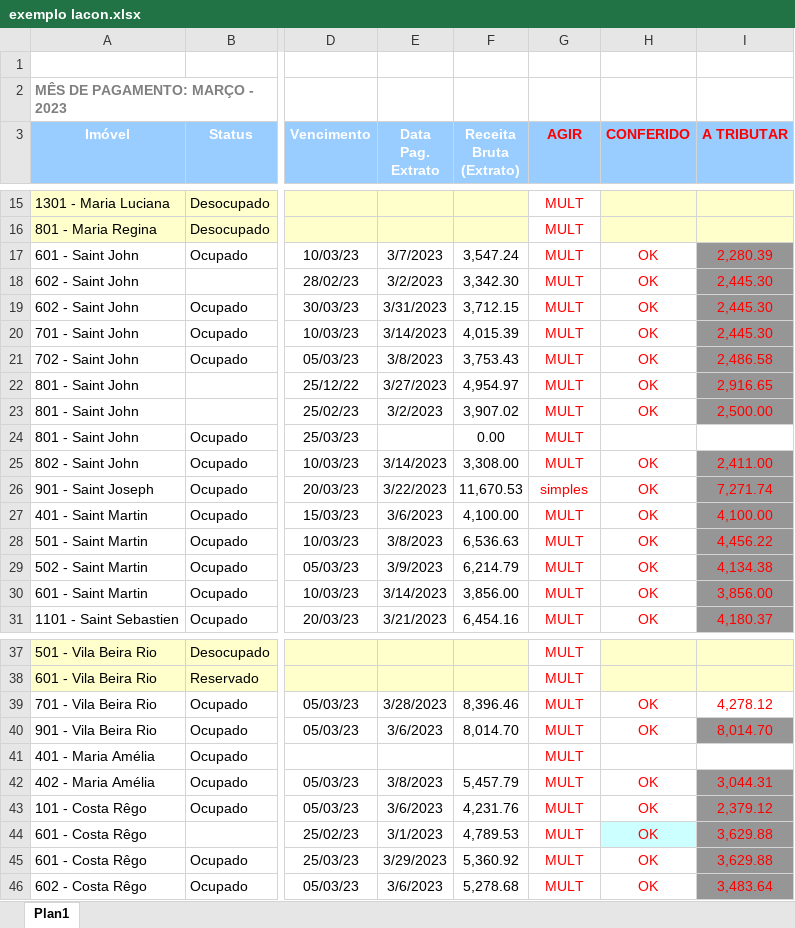
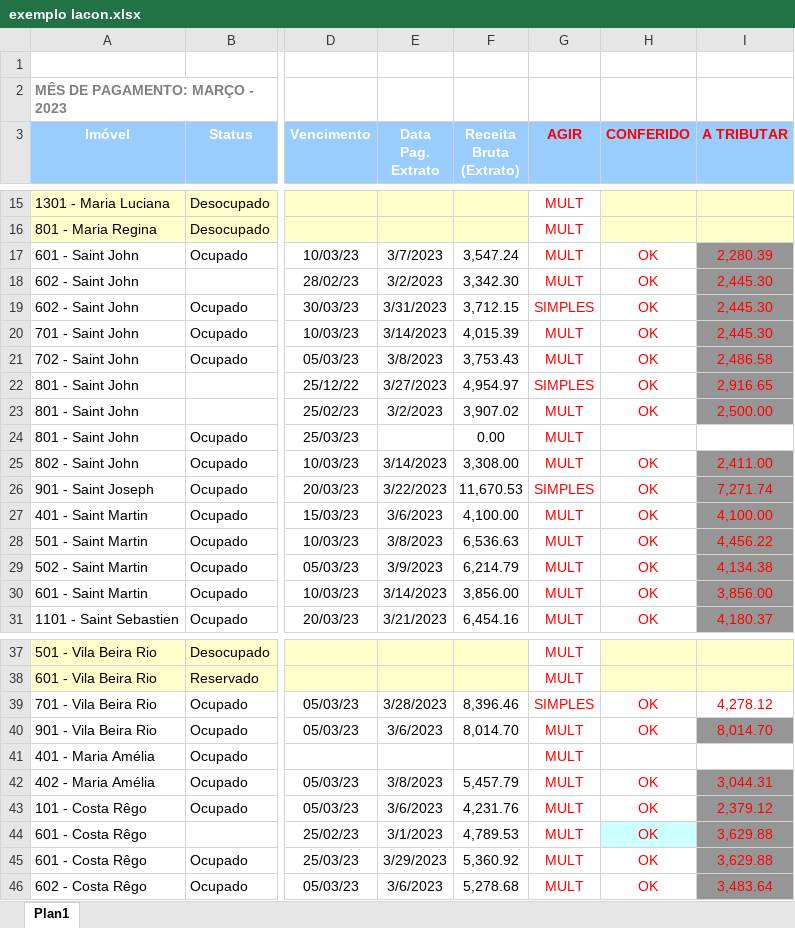
Before and after one commit to IcaroQueiroz/integrAgir, an Excel workbook: exemplos/exemplo lacon.xlsx, sheet Plan1, drawn as a sheet; only a part is shown, gaps mark what is left out; values as stored, in another font and other column widths than the file's, no borders; charts and pictures not drawn; the diff covers the shown part only; the diff names each change by its address in the sheet, - before the commit and + after, or states it on an @@ line.

```diff
--- a/exemplos/exemplo lacon.xlsx (sheet Plan1)
+++ b/exemplos/exemplo lacon.xlsx (sheet Plan1)
-G19 (AGIR): MULT
+G19 (AGIR): SIMPLES
-G22 (AGIR): MULT
+G22 (AGIR): SIMPLES
-G26 (AGIR): simples
+G26 (AGIR): SIMPLES
-G39 (AGIR): MULT
+G39 (AGIR): SIMPLES
```
Also changed, not shown: 1 added row, 2 hidden or unhidden rows and 7 edited cells elsewhere in this sheet, 2 other files.
